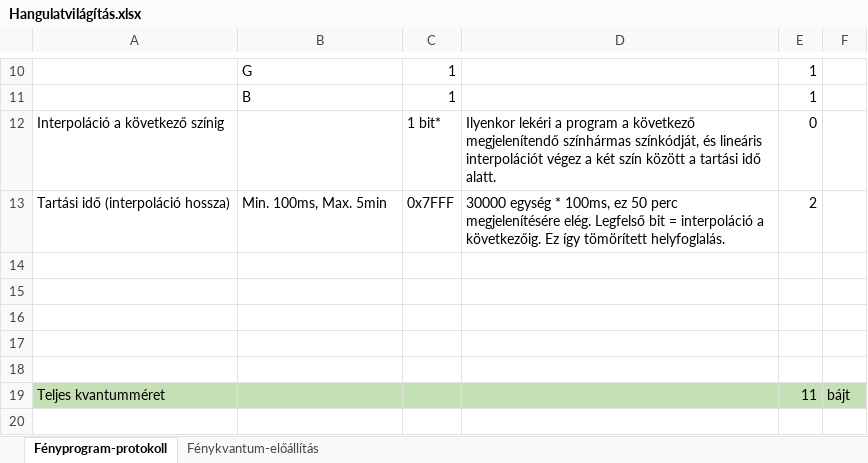
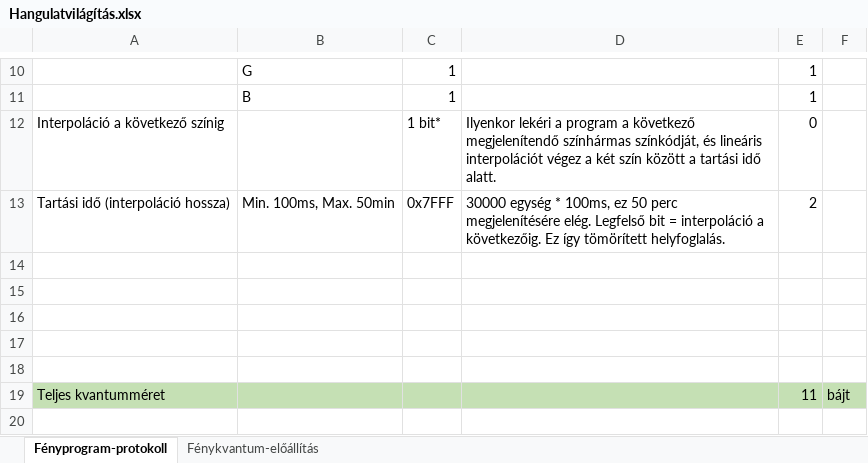
Before and after one commit to Groebehavn/Photon, an Excel workbook: docs/Hangulatvilágítás.xlsx, sheet Fényprogram-protokoll, drawn as a sheet; only a part is shown, gaps mark what is left out; values as stored, in another font and other column widths than the file's, no borders; the diff names each change by its address in the sheet, - before the commit and + after, or states it on an @@ line.

Commit message:
Example for lightprogram xml and xsd, corrections in architecture xlsx
Still missing a schema qualifier for xml, and a brainstorm for program
storage

```diff
--- a/docs/Hangulatvilágítás.xlsx (sheet Fényprogram-protokoll)
+++ b/docs/Hangulatvilágítás.xlsx (sheet Fényprogram-protokoll)
-B13: Min. 100ms, Max. 5min
+B13: Min. 100ms, Max. 50min
```
Also changed, not shown: 5 other files.
